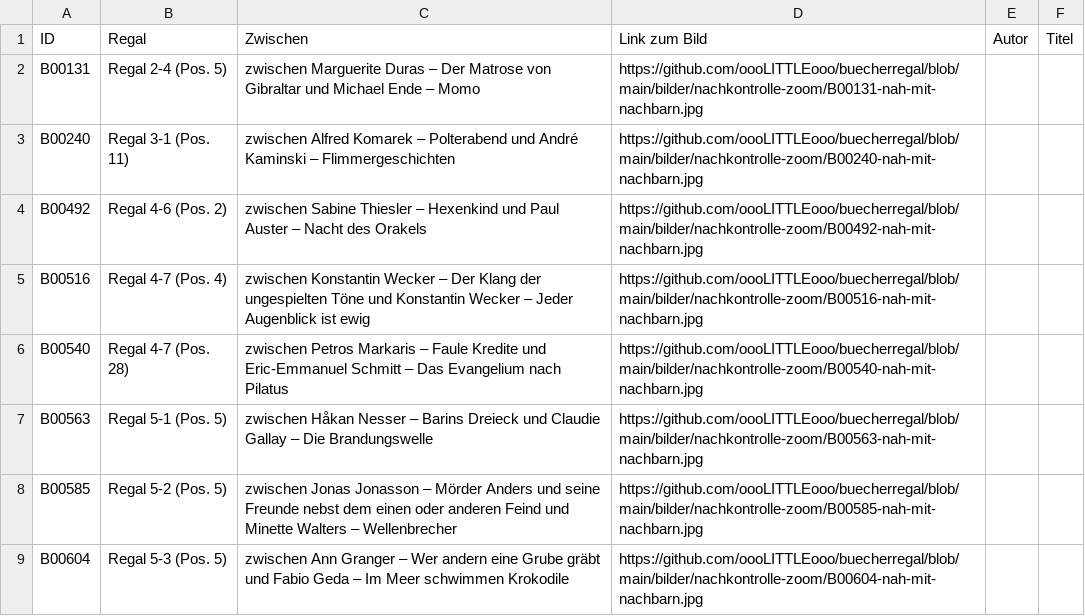
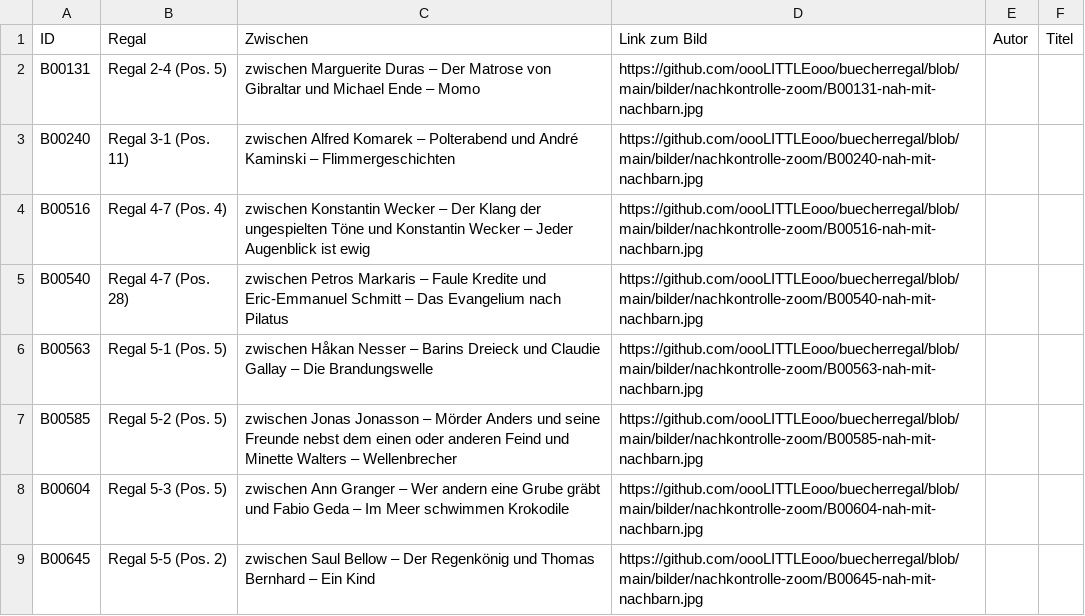
Before and after one commit to oooLITTLEooo/buecherregal, a CSV file: daten/nachkontrolle/nicht-erkannt.csv, drawn as a sheet; only a part is shown; the shorter side is filled out with more unchanged rows.

Commit message:
B00492: kein eigenes Buch bestaetigt, weiter mit B00516

```diff
--- a/daten/nachkontrolle/nicht-erkannt.csv
+++ b/daten/nachkontrolle/nicht-erkannt.csv
@@ -3,3 +3,2 @@ ID;Regal;Zwischen;Link zum Bild;Autor;Titel
 "B00240";"Regal 3-1 (Pos. 11)";"zwischen Alfred Komarek – Polterabend und André Kaminski – Flimmergeschichten";"https://github.com/oooLITTLEooo/buecherregal/blob/main/bilder/nachkontrolle-zoom/B00240-nah-mit-nachbarn.jpg";"";""
-"B00492";"Regal 4-6 (Pos. 2)";"zwischen Sabine Thiesler – Hexenkind und Paul Auster – Nacht des Orakels";"https://github.com/oooLITTLEooo/buecherregal/blob/main/bilder/nachkontrolle-zoom/B00492-nah-mit-nachbarn.jpg";"";""
 "B00516";"Regal 4-7 (Pos. 4)";"zwischen Konstantin Wecker – Der Klang der ungespielten Töne und Konstantin Wecker – Jeder Augenblick ist ewig";"https://github.com/oooLITTLEooo/buecherregal/blob/main/bilder/nachkontrolle-zoom/B00516-nah-mit-nachbarn.jpg";"";""
```
